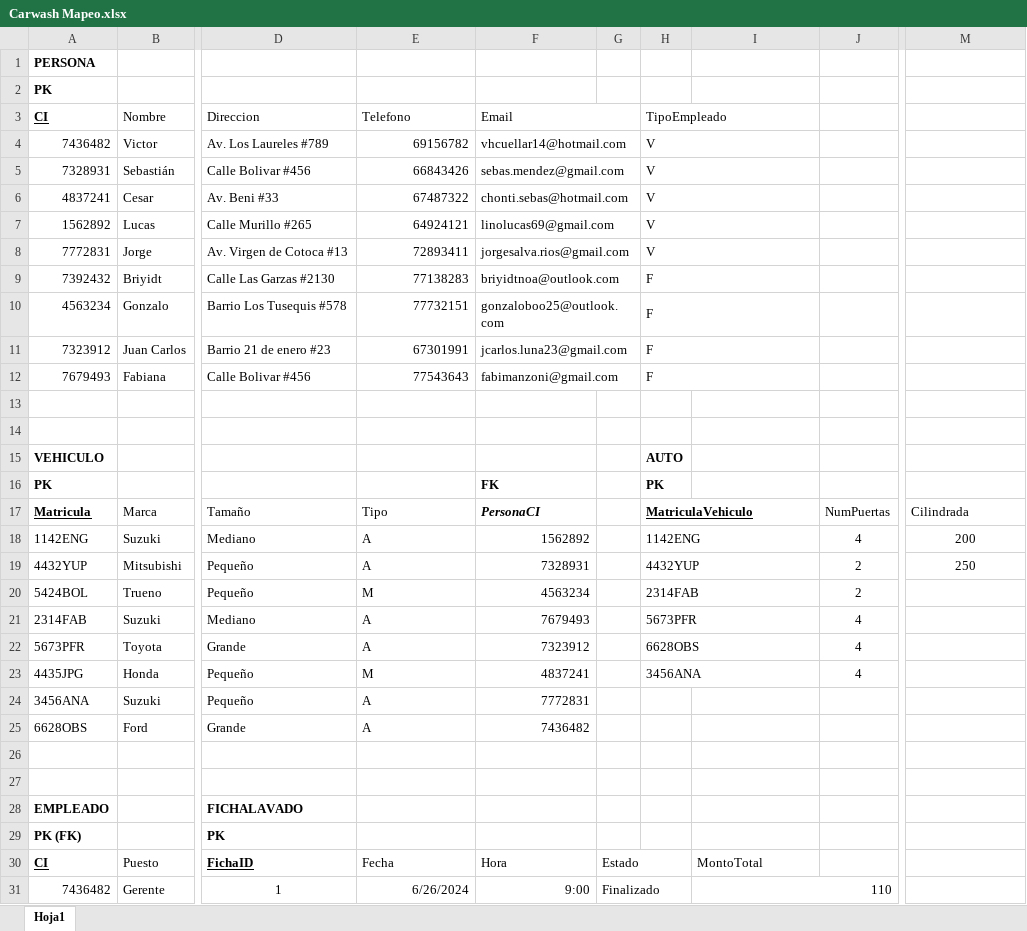
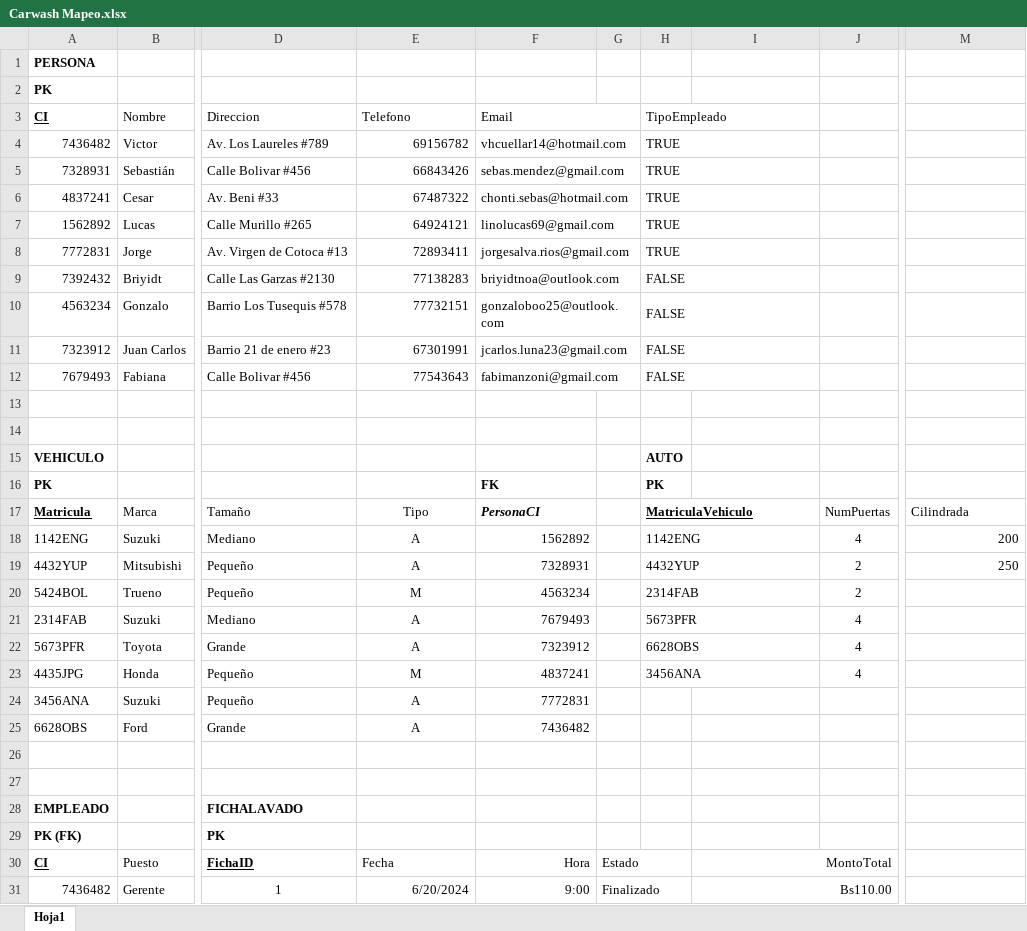
Before and after one commit to Victoroide/databases-1, an Excel workbook: Carwash Project/Carwash Mapeo.xlsx, sheet Hoja1, drawn as a sheet; only a part is shown, gaps mark what is left out; values as stored, in another font and other column widths than the file's, no borders; the diff covers the shown part only; the diff names each change by its address in the sheet, - before the commit and + after, or states it on an @@ line.

Commit message:
new data, need to be fixed

```diff
--- a/Carwash Project/Carwash Mapeo.xlsx (sheet Hoja1)
+++ b/Carwash Project/Carwash Mapeo.xlsx (sheet Hoja1)
-H4:H8: V
+H4:H8: TRUE
-H9:H12: F
+H9:H12: FALSE
-E17:E25 alignment: left
+E17:E25 alignment: center
-M18:M19 alignment: center
+M18:M19 alignment: right
-F30 alignment: left
+F30 alignment: right
-I30 alignment: left
+I30 alignment: right
+I30:J30 merged
-E31: 6/26/2024
+E31: 6/20/2024
-I31: 110
+I31: Bs110.00
```
Also changed, not shown: 14 added rows, 25 edited cells, cell formats and merged cells elsewhere in this sheet, 1 other file.
